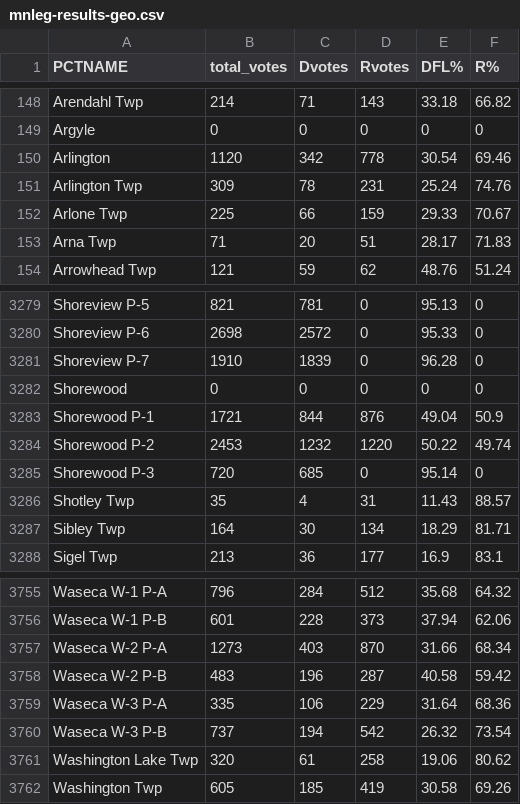
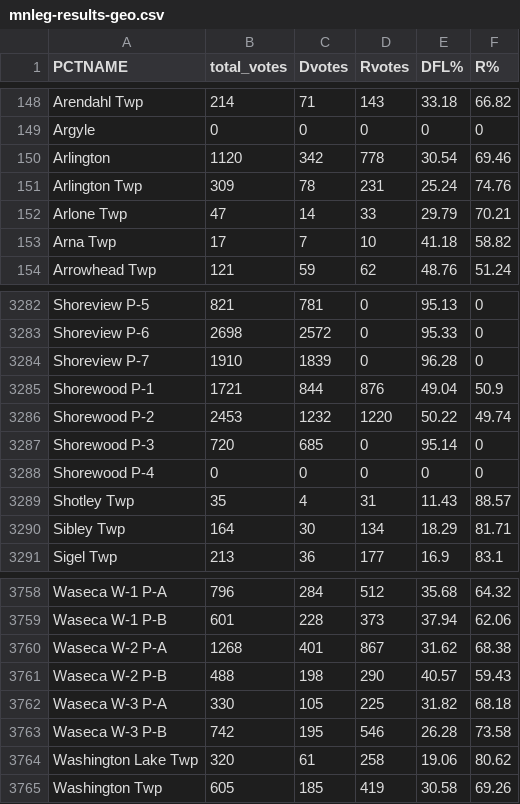
Before and after one commit to striblab/elex24_config, a CSV file: store/mnleg-results-geo.csv, drawn as a sheet; only a part is shown, gaps mark what is left out; the diff covers the shown part only.

```diff
--- a/store/mnleg-results-geo.csv
+++ b/store/mnleg-results-geo.csv
@@ -151,4 +151,4 @@
 "Arlington Twp",309,78,231,25.24,74.76
-"Arlone Twp",225,66,159,29.33,70.67
-"Arna Twp",71,20,51,28.17,71.83
+"Arlone Twp",47,14,33,29.79,70.21
+"Arna Twp",17,7,10,41.18,58.82
 "Arrowhead Twp",121,59,62,48.76,51.24
@@ -3281,3 +3284,2 @@
 "Shoreview P-7",1910,1839,0,96.28,0
-"Shorewood",0,0,0,0,0
 "Shorewood P-1",1721,844,876,49.04,50.9
@@ -3285,2 +3287,3 @@
 "Shorewood P-3",720,685,0,95.14,0
+"Shorewood P-4",0,0,0,0,0
 "Shotley Twp",35,4,31,11.43,88.57
@@ -3756,6 +3759,6 @@
 "Waseca W-1 P-B",601,228,373,37.94,62.06
-"Waseca W-2 P-A",1273,403,870,31.66,68.34
-"Waseca W-2 P-B",483,196,287,40.58,59.42
-"Waseca W-3 P-A",335,106,229,31.64,68.36
-"Waseca W-3 P-B",737,194,542,26.32,73.54
+"Waseca W-2 P-A",1268,401,867,31.62,68.38
+"Waseca W-2 P-B",488,198,290,40.57,59.43
+"Waseca W-3 P-A",330,105,225,31.82,68.18
+"Waseca W-3 P-B",742,195,546,26.28,73.58
 "Washington Lake Twp",320,61,258,19.06,80.62
```
Also changed, not shown: 3 added rows and 129 edited cells elsewhere in this file, store/cities_potus.csv, store/congress-results-geo.csv, 24 other files.
